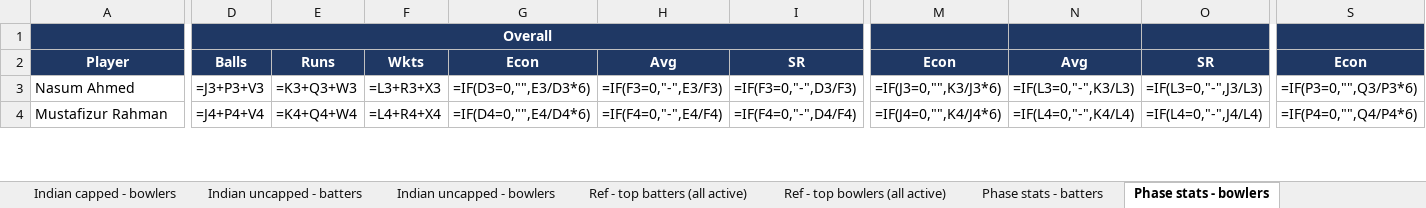
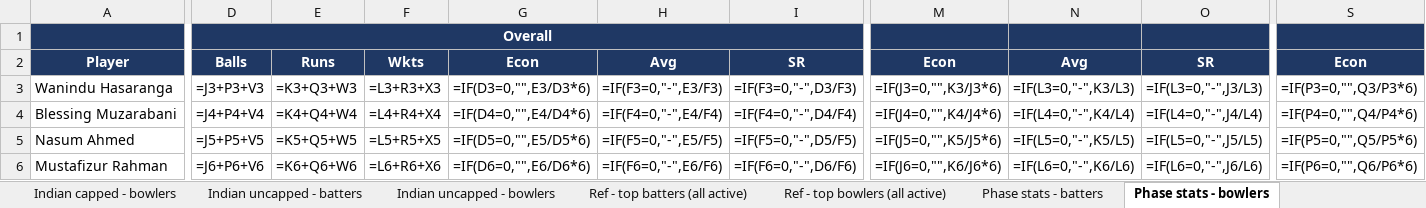
Before and after one commit to VrajSoni11/SupeRR-Challenge, an Excel workbook: outputs/pressure_players_phase_stats.xlsx, sheet Phase stats - bowlers, drawn as a sheet; only a part is shown, gaps mark what is left out; values as stored, in another font and other column widths than the file's, no borders; formulas without a stored value are shown as written; addresses are those after the commit; rows hold the shown columns only; the diff covers the shown part only; the diff names each change by its address in the sheet, - before the commit and + after, or states it on an @@ line.

```diff
--- a/outputs/pressure_players_phase_stats.xlsx (sheet Phase stats - bowlers)
+++ b/outputs/pressure_players_phase_stats.xlsx (sheet Phase stats - bowlers)
+row 3: Wanindu Hasaranga | =J3+P3+V3 | =K3+Q3+W3 | =L3+R3+X3 | =IF(D3=0,"",E3/D3*6) | =IF(F3=0,"-",E3/F3) | =IF(F3=0,"-",D3/F3) | =IF(J3=0,"",K3/J3*6) | =IF(L3=0,"-",K3/L3) | =IF(L3=0,"-",J3/L3) | =IF(P3=0,"",Q3/P3*6)
+row 4: Blessing Muzarabani | =J4+P4+V4 | =K4+Q4+W4 | =L4+R4+X4 | =IF(D4=0,"",E4/D4*6) | =IF(F4=0,"-",E4/F4) | =IF(F4=0,"-",D4/F4) | =IF(J4=0,"",K4/J4*6) | =IF(L4=0,"-",K4/L4) | =IF(L4=0,"-",J4/L4) | =IF(P4=0,"",Q4/P4*6)
-D5: =J3+P3+V3
+D5: =J5+P5+V5
-E5: =K3+Q3+W3
+E5: =K5+Q5+W5
-F5: =L3+R3+X3
+F5: =L5+R5+X5
-G5: =IF(D3=0,"",E3/D3*6)
+G5: =IF(D5=0,"",E5/D5*6)
-H5: =IF(F3=0,"-",E3/F3)
+H5: =IF(F5=0,"-",E5/F5)
-I5: =IF(F3=0,"-",D3/F3)
+I5: =IF(F5=0,"-",D5/F5)
-M5: =IF(J3=0,"",K3/J3*6)
+M5: =IF(J5=0,"",K5/J5*6)
-N5: =IF(L3=0,"-",K3/L3)
+N5: =IF(L5=0,"-",K5/L5)
-O5: =IF(L3=0,"-",J3/L3)
+O5: =IF(L5=0,"-",J5/L5)
-S5: =IF(P3=0,"",Q3/P3*6)
+S5: =IF(P5=0,"",Q5/P5*6)
-D6: =J4+P4+V4
+D6: =J6+P6+V6
-E6: =K4+Q4+W4
+E6: =K6+Q6+W6
-F6: =L4+R4+X4
+F6: =L6+R6+X6
-G6: =IF(D4=0,"",E4/D4*6)
+G6: =IF(D6=0,"",E6/D6*6)
-H6: =IF(F4=0,"-",E4/F4)
+H6: =IF(F6=0,"-",E6/F6)
-I6: =IF(F4=0,"-",D4/F4)
+I6: =IF(F6=0,"-",D6/F6)
-M6: =IF(J4=0,"",K4/J4*6)
+M6: =IF(J6=0,"",K6/J6*6)
-N6: =IF(L4=0,"-",K4/L4)
+N6: =IF(L6=0,"-",K6/L6)
-O6: =IF(L4=0,"-",J4/L4)
+O6: =IF(L6=0,"-",J6/L6)
-S6: =IF(P4=0,"",Q4/P4*6)
+S6: =IF(P6=0,"",Q6/P6*6)
```
Also changed, not shown: 11 added rows, 6 removed rows and 207 edited cells elsewhere in this sheet, sheet All - bowlers, sheet All - batters, sheet Overseas - batters, sheet Phase stats - batters, sheet Overseas - bowlers, sheet Indian capped - bowlers, 6 more sheets, 3 other files.
